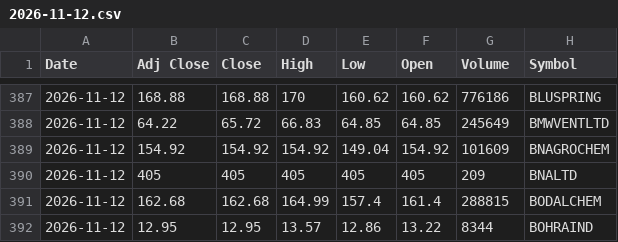
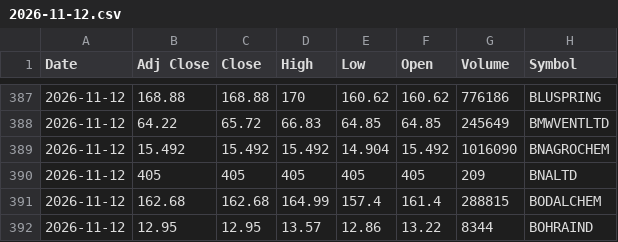
Before and after one commit to VarunNeel/alphatrace-feed, a CSV file: ohlcv/daily/2026-11-12.csv, drawn as a sheet; only a part is shown, gaps mark what is left out; removed rows and columns are numbered as before the commit, all else as after; the diff names each change by its address in the sheet, - before the commit and + after, or states it on an @@ line.

```diff
--- a/ohlcv/daily/2026-11-12.csv
+++ b/ohlcv/daily/2026-11-12.csv
-row 389: 2026-11-12 | 154.92 | 154.92 | 154.92 | 149.04 | 154.92 | 101609 | BNAGROCHEM
+row 389: 2026-11-12 | 15.492 | 15.492 | 15.492 | 14.904 | 15.492 | 1016090 | BNAGROCHEM
```
Also changed, not shown: ohlcv/DAILY_OHLCV.csv, ohlcv/daily/2026-11-13.csv, 2 other files.
